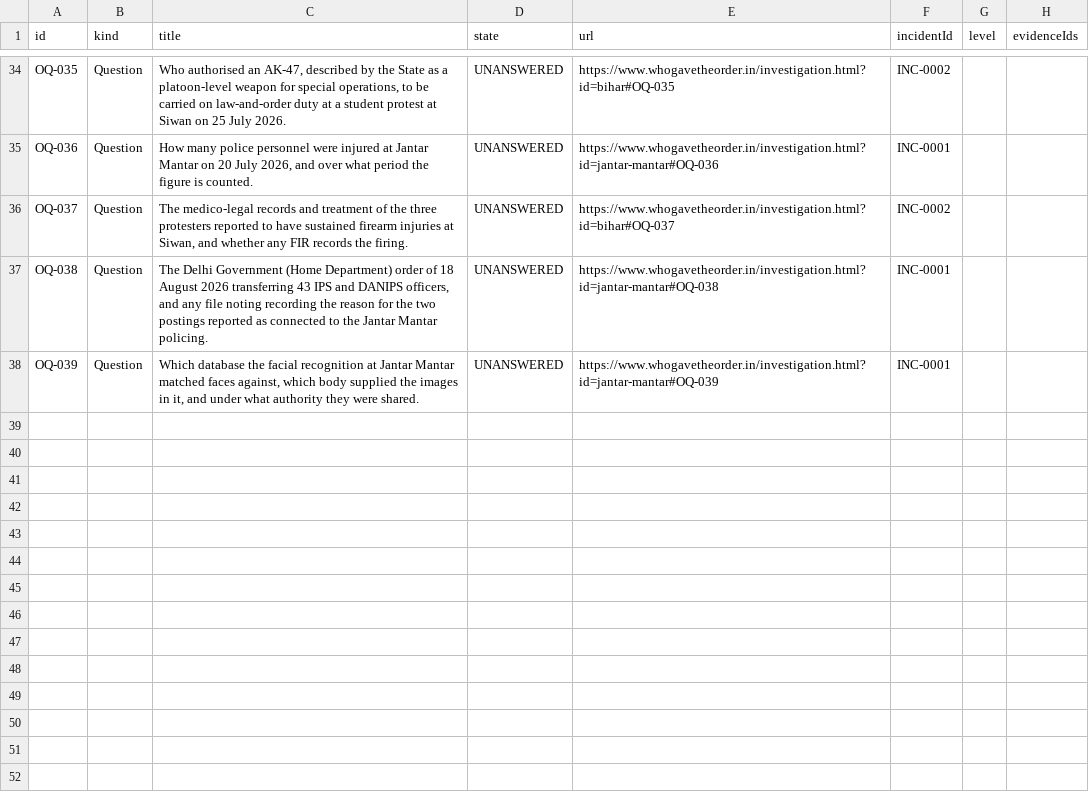
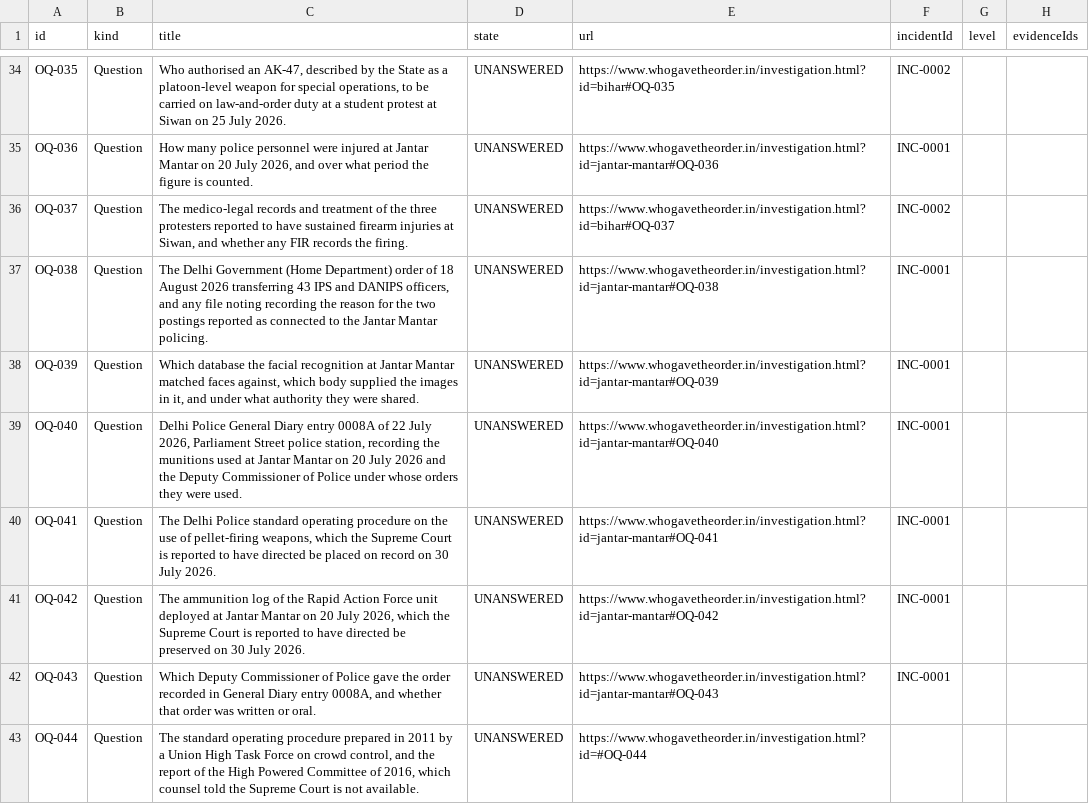
Before and after one commit to Varnasr/WhoGaveTheOrder, a CSV file: data/export/question.csv, drawn as a sheet; only a part is shown, gaps mark what is left out; the diff names each change by its address in the sheet, - before the commit and + after, or states it on an @@ line.

```diff
--- a/data/export/question.csv
+++ b/data/export/question.csv
+row 39: OQ-040 | Question | Delhi Police General Diary entry 0008A of 22 July 2026, Parliament Street police station, recording the munitions used at Jantar Mantar on 20 July 2026 and the Deputy Commissioner of Police under whose orders they were used. | UNANSWERED | https://www.whogavetheorder.in/investigation.html?id=jantar-mantar#OQ-040 | INC-0001
+row 40: OQ-041 | Question | The Delhi Police standard operating procedure on the use of pellet-firing weapons, which the Supreme Court is reported to have directed be placed on record on 30 July 2026. | UNANSWERED | https://www.whogavetheorder.in/investigation.html?id=jantar-mantar#OQ-041 | INC-0001
+row 41: OQ-042 | Question | The ammunition log of the Rapid Action Force unit deployed at Jantar Mantar on 20 July 2026, which the Supreme Court is reported to have directed be preserved on 30 July 2026. | UNANSWERED | https://www.whogavetheorder.in/investigation.html?id=jantar-mantar#OQ-042 | INC-0001
+row 42: OQ-043 | Question | Which Deputy Commissioner of Police gave the order recorded in General Diary entry 0008A, and whether that order was written or oral. | UNANSWERED | https://www.whogavetheorder.in/investigation.html?id=jantar-mantar#OQ-043 | INC-0001
+row 43: OQ-044 | Question | The standard operating procedure prepared in 2011 by a Union High Task Force on crowd control, and the report of the High Powered Committee of 2016, which counsel told the Supreme Court is not available. | UNANSWERED | https://www.whogavetheorder.in/investigation.html?id=#OQ-044
```
Also changed, not shown: data/export/source.csv, 9 other files.
